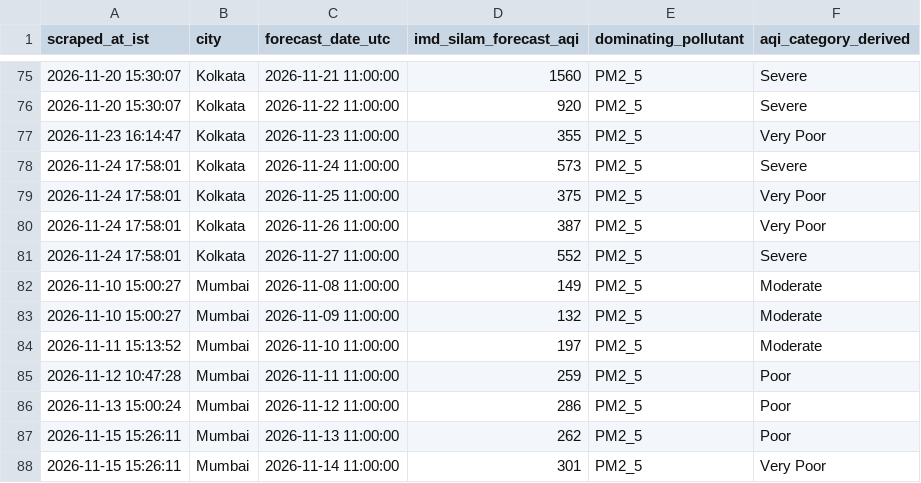
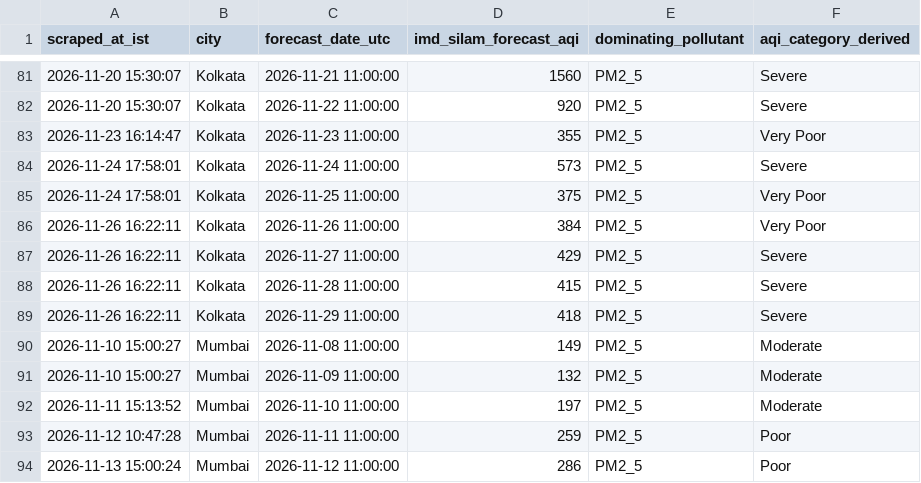
Before and after one commit to mrafiuddin50/imd-metro-aqi-forecast, a CSV file: data/daily_official_aqi_summary.csv, drawn as a sheet; only a part is shown, gaps mark what is left out; the shorter side is filled out with more unchanged rows; the diff covers the shown part only.

```diff
--- a/data/daily_official_aqi_summary.csv
+++ b/data/daily_official_aqi_summary.csv
@@ -79,4 +85,6 @@ scraped_at_ist,city,forecast_date_utc,imd_silam_forecast_aqi,dominating_pollutan
 2026-11-24 17:58:01,Kolkata,2026-11-25 11:00:00,375,PM2_5,Very Poor
-2026-11-24 17:58:01,Kolkata,2026-11-26 11:00:00,387,PM2_5,Very Poor
-2026-11-24 17:58:01,Kolkata,2026-11-27 11:00:00,552,PM2_5,Severe
+2026-11-26 16:22:11,Kolkata,2026-11-26 11:00:00,384,PM2_5,Very Poor
+2026-11-26 16:22:11,Kolkata,2026-11-27 11:00:00,429,PM2_5,Severe
+2026-11-26 16:22:11,Kolkata,2026-11-28 11:00:00,415,PM2_5,Severe
+2026-11-26 16:22:11,Kolkata,2026-11-29 11:00:00,418,PM2_5,Severe
 2026-11-10 15:00:27,Mumbai,2026-11-08 11:00:00,149,PM2_5,Moderate
```
Also changed, not shown: 8 added rows and 19 edited cells elsewhere in this file, data/cities/chennai_hourly.csv, data/cities/delhi_hourly.csv, 7 other files.
